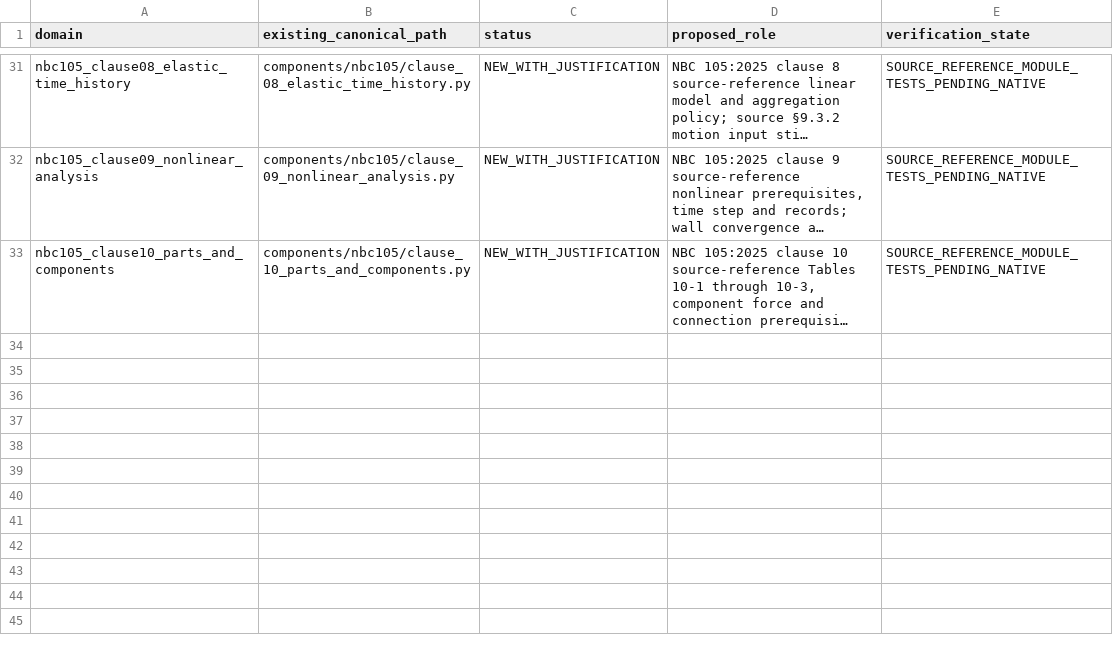
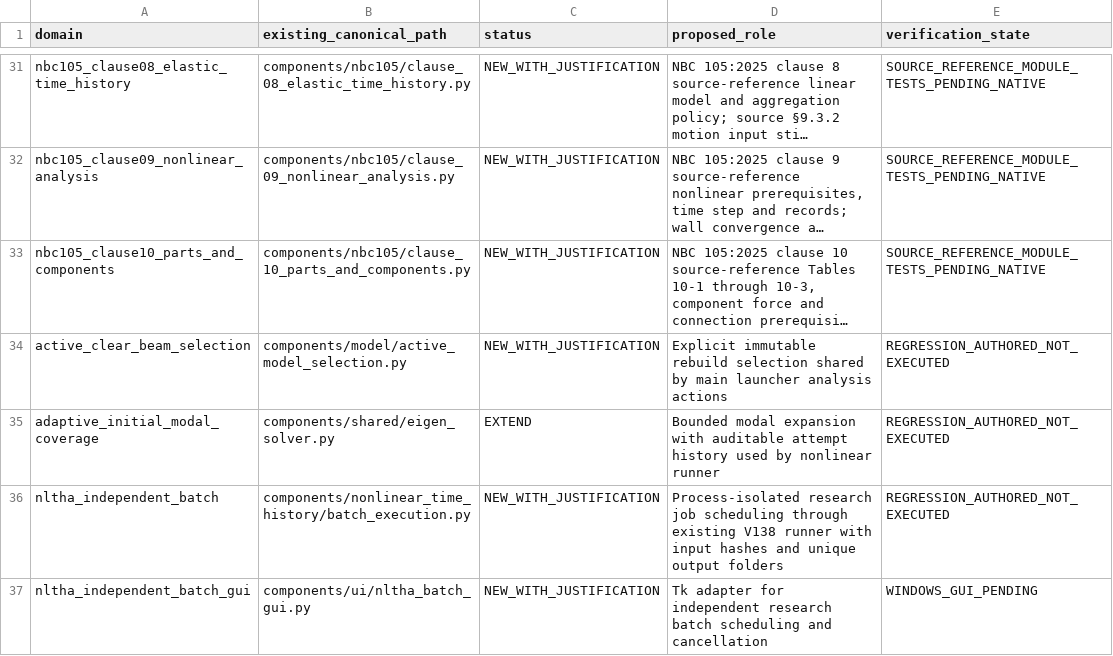
Before and after one commit to bikenshrestha2024/etabs-opensees-thesis, a CSV file: engineering/registry/CANONICAL_MODULES.csv, drawn as a sheet; only a part is shown, gaps mark what is left out; long unchanged cells end in …; the diff names each change by its address in the sheet, - before the commit and + after, or states it on an @@ line.

Commit message:
Register integrated research NLTHA orchestration and selection modules

```diff
--- a/engineering/registry/CANONICAL_MODULES.csv
+++ b/engineering/registry/CANONICAL_MODULES.csv
+row 34: active_clear_beam_selection | components/model/active_model_selection.py | NEW_WITH_JUSTIFICATION | Explicit immutable rebuild selection shared by main launcher analysis actions | REGRESSION_AUTHORED_NOT_EXECUTED
+row 35: adaptive_initial_modal_coverage | components/shared/eigen_solver.py | EXTEND | Bounded modal expansion with auditable attempt history used by nonlinear runner | REGRESSION_AUTHORED_NOT_EXECUTED
+row 36: nltha_independent_batch | components/nonlinear_time_history/batch_execution.py | NEW_WITH_JUSTIFICATION | Process-isolated research job scheduling through existing V138 runner with input hashes and unique output folders | REGRESSION_AUTHORED_NOT_EXECUTED
+row 37: nltha_independent_batch_gui | components/ui/nltha_batch_gui.py | NEW_WITH_JUSTIFICATION | Tk adapter for independent research batch scheduling and cancellation | WINDOWS_GUI_PENDING
```
